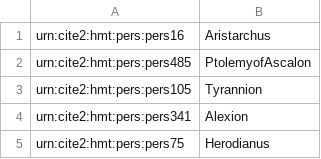
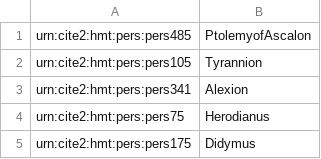
Before and after one commit to mwauke/seniorThesis, a TSV file: data/aristarchanFeaturesData/postAristarchNames.tsv, drawn as a sheet; only a part is shown; the shorter side is filled out with more unchanged rows; the diff names each change by its address in the sheet, - before the commit and + after, or states it on an @@ line.

Commit message:
took Aristarchus out of list

```diff
--- a/data/aristarchanFeaturesData/postAristarchNames.tsv
+++ b/data/aristarchanFeaturesData/postAristarchNames.tsv
-row 1: urn:cite2:hmt:pers:pers16 | Aristarchus
```
